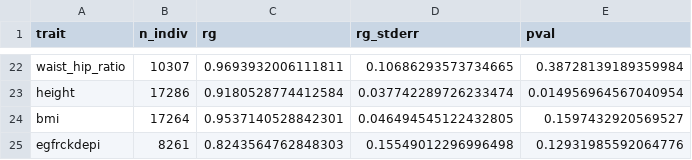
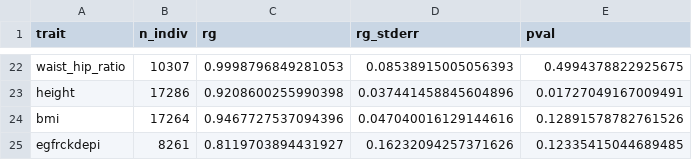
Before and after one commit to KangchengHou/admix-genet-cor, a CSV file: experiments/03-page-genome-wide/results/admix-corr.csv, drawn as a sheet; only a part is shown, gaps mark what is left out; the diff covers the shown part only; the diff names each change by its address in the sheet, - before the commit and + after, or states it on an @@ line.

```diff
--- a/experiments/03-page-genome-wide/results/admix-corr.csv
+++ b/experiments/03-page-genome-wide/results/admix-corr.csv
-C22 (rg): 0.9693932006111811
+C22 (rg): 0.9998796849281053
-D22 (rg_stderr): 0.10686293573734665
+D22 (rg_stderr): 0.08538915005056393
-E22 (pval): 0.38728139189359984
+E22 (pval): 0.4994378822925675
-C23 (rg): 0.9180528774412584
+C23 (rg): 0.9208600255990398
-D23 (rg_stderr): 0.037742289726233474
+D23 (rg_stderr): 0.037441458845604896
-E23 (pval): 0.014956964567040954
+E23 (pval): 0.01727049167009491
-C24 (rg): 0.9537140528842301
+C24 (rg): 0.9467727537094396
-D24 (rg_stderr): 0.046494545122432805
+D24 (rg_stderr): 0.047040016129144616
-E24 (pval): 0.1597432920569527
+E24 (pval): 0.12891578782761526
-C25 (rg): 0.8243564762848303
+C25 (rg): 0.8119703894431927
-D25 (rg_stderr): 0.15549012296996498
+D25 (rg_stderr): 0.16232094257371626
-E25 (pval): 0.12931985592064776
+E25 (pval): 0.12335415044689485
```
Also changed, not shown: 61 edited cells elsewhere in this file, 3 other files.
